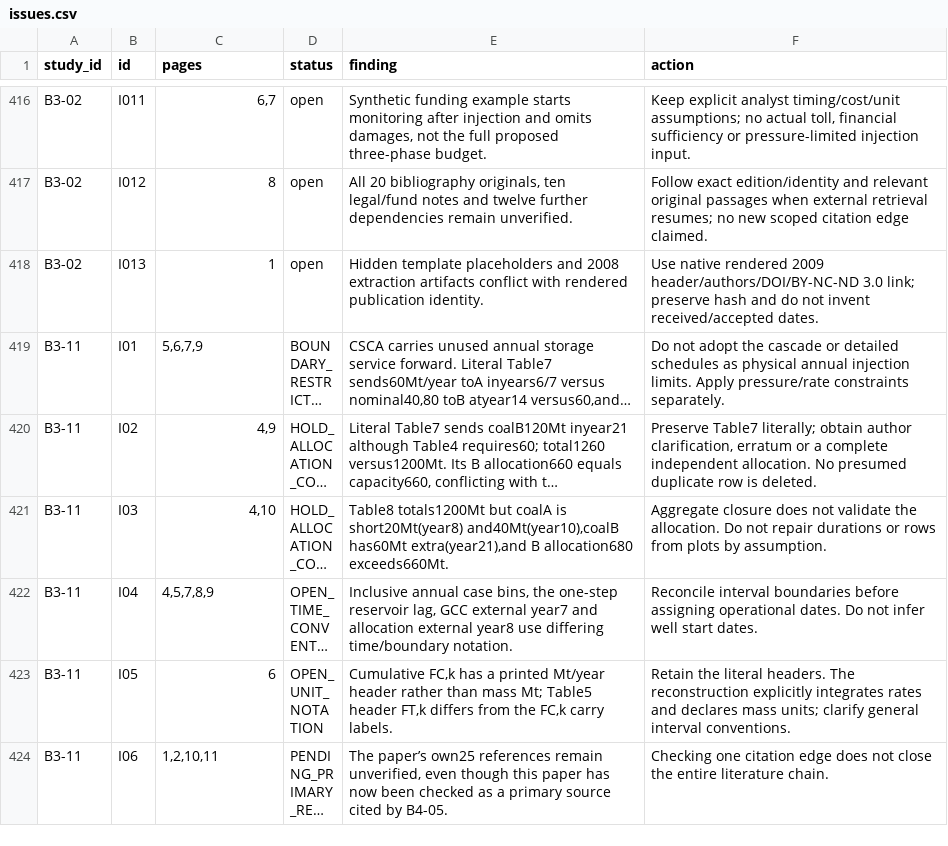
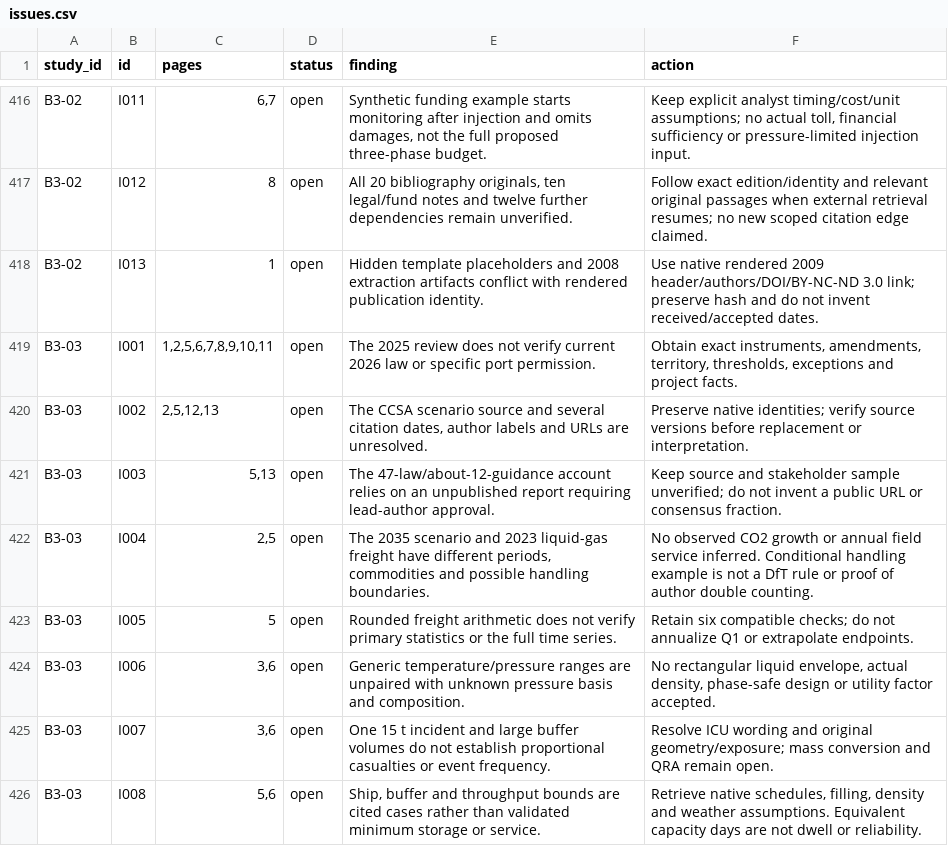
Before and after one commit to johnzhi/phd_decoding-v1, a CSV file: paper1/outputs/comprehensive_review/issues.csv, drawn as a sheet; only a part is shown, gaps mark what is left out; the shorter side is filled out with more unchanged rows; long unchanged cells end in …; the diff covers the shown part only.

Commit message:
Audit UK port safety proposals and freight boundaries

```diff
--- a/paper1/outputs/comprehensive_review/issues.csv
+++ b/paper1/outputs/comprehensive_review/issues.csv
@@ -418 +418,9 @@ B3-02,I012,8,open,"All 20 bibliography originals, ten legal/fund notes and twelv
 B3-02,I013,1,open,Hidden template placeholders and 2008 extraction artifacts conflict with rendered publication identity.,Use native rendered 2009 header/authors/DOI/BY-NC-ND 3.0 link; preserve hash and do not invent received/accepted dates.
+B3-03,I001,"1,2,5,6,7,8,9,10,11",open,The 2025 review does not verify current 2026 law or specific port permission.,"Obtain exact instruments, amendments, territory, thresholds, exceptions and project facts."
+B3-03,I002,"2,5,12,13",open,"The CCSA scenario source and several citation dates, author labels and URLs are unresolved.",Preserve native identities; verify source versions before replacement or interpretation.
+B3-03,I003,"5,13",open,The 47-law/about-12-guidance account relies on an unpublished report requiring lead-author approval.,Keep source and stakeholder sample unverified; do not invent a public URL or consensus fraction.
+B3-03,I004,"2,5",open,"The 2035 scenario and 2023 liquid-gas freight have different periods, commodities and possible handling boundaries.",No observed CO2 growth or annual field service inferred. Conditional handling example is not a DfT rule or proof of author double counting.
+B3-03,I005,5,open,Rounded freight arithmetic does not verify primary statistics or the full time series.,Retain six compatible checks; do not annualize Q1 or extrapolate endpoints.
+B3-03,I006,"3,6",open,Generic temperature/pressure ranges are unpaired with unknown pressure basis and composition.,"No rectangular liquid envelope, actual density, phase-safe design or utility factor accepted."
+B3-03,I007,"3,6",open,One 15 t incident and large buffer volumes do not establish proportional casualties or event frequency.,Resolve ICU wording and original geometry/exposure; mass conversion and QRA remain open.
+B3-03,I008,"5,6",open,"Ship, buffer and throughput bounds are cited cases rather than validated minimum storage or service.","Retrieve native schedules, filling, density and weather assumptions. Equivalent capacity days are not dwell or reliability."
```
Also changed, not shown: 8 added rows elsewhere in this file, paper1/outputs/comprehensive_review/pages.csv, paper1/outputs/comprehensive_review/papers.csv, 25 other files.
